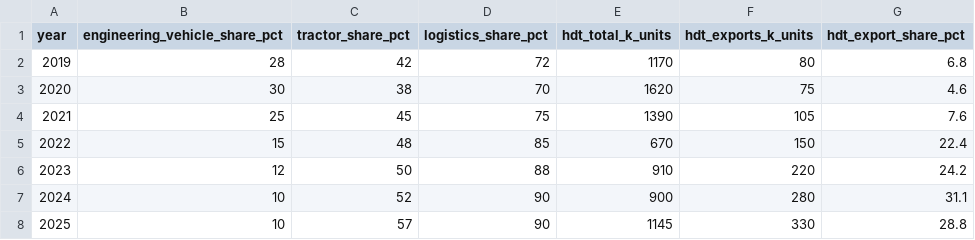
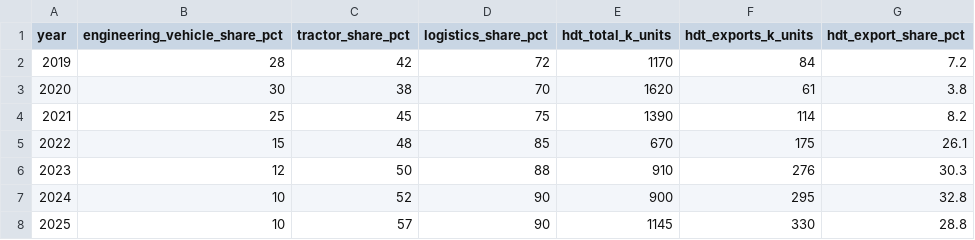
Before and after one commit to louy2/vehicle-market-health, a CSV file: docs/data/hdt-demand-structure.csv, drawn as a sheet.

```diff
--- a/docs/data/hdt-demand-structure.csv
+++ b/docs/data/hdt-demand-structure.csv
@@ -1,8 +1,8 @@
 year,engineering_vehicle_share_pct,tractor_share_pct,logistics_share_pct,hdt_total_k_units,hdt_exports_k_units,hdt_export_share_pct
-2019,28,42,72,1170,80,6.8
-2020,30,38,70,1620,75,4.6
-2021,25,45,75,1390,105,7.6
-2022,15,48,85,670,150,22.4
-2023,12,50,88,910,220,24.2
-2024,10,52,90,900,280,31.1
+2019,28,42,72,1170,84,7.2
+2020,30,38,70,1620,61,3.8
+2021,25,45,75,1390,114,8.2
+2022,15,48,85,670,175,26.1
+2023,12,50,88,910,276,30.3
+2024,10,52,90,900,295,32.8
 2025,10,57,90,1145,330,28.8
```
Also changed, not shown: docs/data/exports.csv, docs/data/hdt-powertrain.csv, 4 other files.
